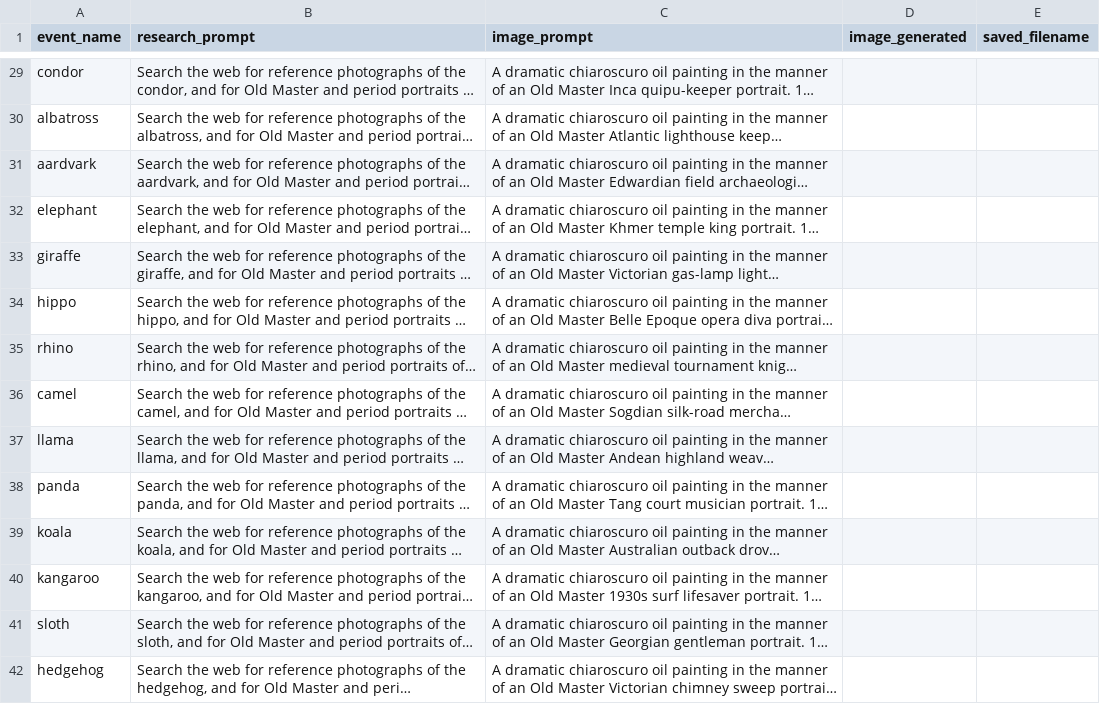
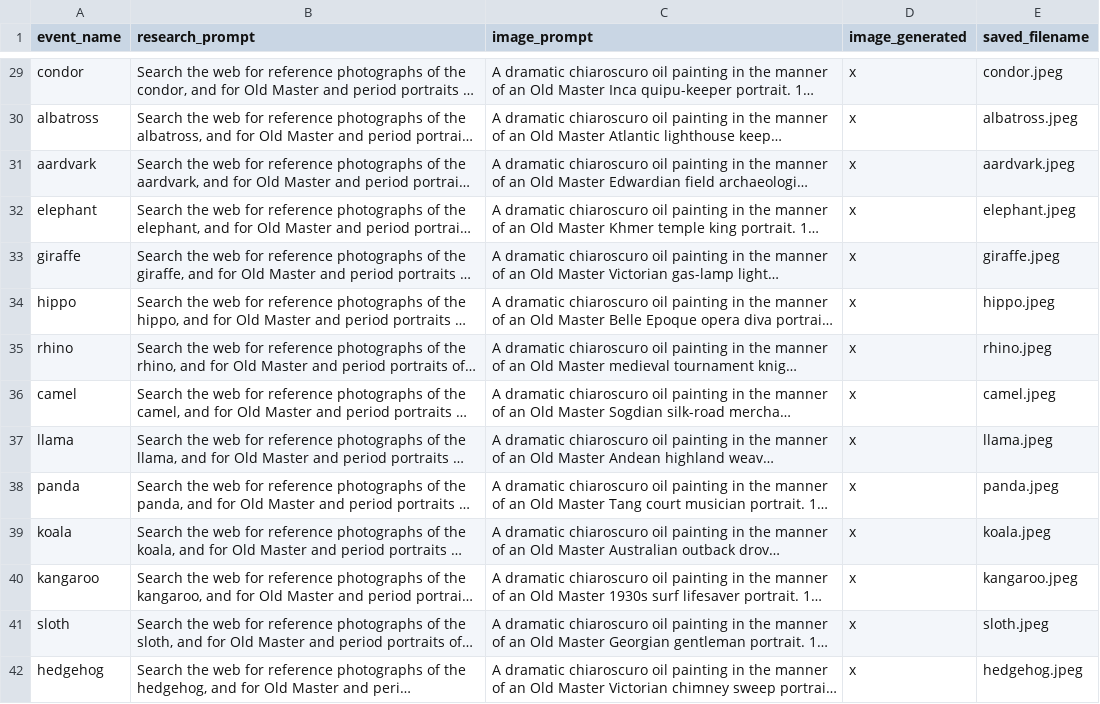
Before and after one commit to Edward-Muir/when, a CSV file: docs/avatars/art/avatar_prompts.csv, drawn as a sheet; only a part is shown, gaps mark what is left out; long unchanged cells end in …; the diff covers the shown part only; the diff names each change by its address in the sheet, - before the commit and + after, or states it on an @@ line.

```diff
--- a/docs/avatars/art/avatar_prompts.csv
+++ b/docs/avatars/art/avatar_prompts.csv
-D29:D42 (image_generated): (empty)
+D29:D42 (image_generated): x
-E29 (saved_filename): (empty)
+E29 (saved_filename): condor.jpeg
-E30 (saved_filename): (empty)
+E30 (saved_filename): albatross.jpeg
-E31 (saved_filename): (empty)
+E31 (saved_filename): aardvark.jpeg
-E32 (saved_filename): (empty)
+E32 (saved_filename): elephant.jpeg
-E33 (saved_filename): (empty)
+E33 (saved_filename): giraffe.jpeg
-E34 (saved_filename): (empty)
+E34 (saved_filename): hippo.jpeg
-E35 (saved_filename): (empty)
+E35 (saved_filename): rhino.jpeg
-E36 (saved_filename): (empty)
+E36 (saved_filename): camel.jpeg
-E37 (saved_filename): (empty)
+E37 (saved_filename): llama.jpeg
-E38 (saved_filename): (empty)
+E38 (saved_filename): panda.jpeg
-E39 (saved_filename): (empty)
+E39 (saved_filename): koala.jpeg
-E40 (saved_filename): (empty)
+E40 (saved_filename): kangaroo.jpeg
-E41 (saved_filename): (empty)
+E41 (saved_filename): sloth.jpeg
-E42 (saved_filename): (empty)
+E42 (saved_filename): hedgehog.jpeg
```
Also changed, not shown: 1 added row and 88 edited cells elsewhere in this file, 10 other files.
